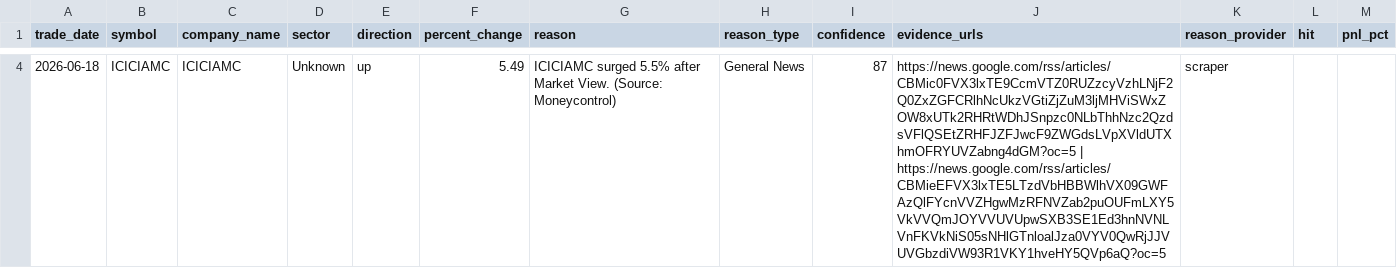
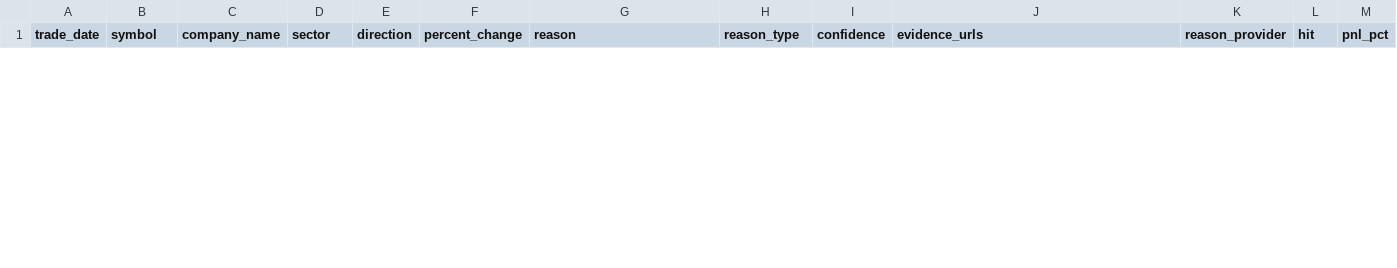
Before and after one commit to lakhanrathi1/AIStockScreener, a CSV file: data/daily_alerts.csv, drawn as a sheet; only a part is shown, gaps mark what is left out; removed rows and columns are numbered as before the commit, all else as after; the diff covers the shown part only; the diff names each change by its address in the sheet, - before the commit and + after, or states it on an @@ line.

```diff
--- a/data/daily_alerts.csv
+++ b/data/daily_alerts.csv
-row 4: 2026-06-18 | ICICIAMC | ICICIAMC | Unknown | up | 5.49 | ICICIAMC surged 5.5% after Market View. (Source: Moneycontrol) | General News | 87 | https://news.google.com/rss/articles/CBMic0FVX3lxTE9CcmVTZ0RUZzcyVzhLNjF2Q0ZxZGFCRlhNcUkzVGtiZjZuM3ljMHViSWxZOW8xUTk2RHRtWDhJSnpzc0NLbThhNzc2QzdsVFlQSEtZRHFJZFJwcF9ZWGdsLVpXVldUTXhmOFRYUVZabng4dGM?oc=5 | https://news.google.com/rss/articles/CBMieEFVX3lxTE5LTzdVbHBBWlhVX09GWFAzQlFYcnVVZHgwMzRFNVZab2puOUFmLXY5VkVVQmJOYVVUVUpwSXB3SE1Ed3hnNVNLVnFKVkNiS05sNHlGTnloalJza0VYV0QwRjJJVUVGbzdiVW93R1VKY1hveHY5QVp6aQ?oc=5 | scraper
```
Also changed, not shown: 1 added row and 2 removed rows elsewhere in this file, data/alerts_history.csv.
